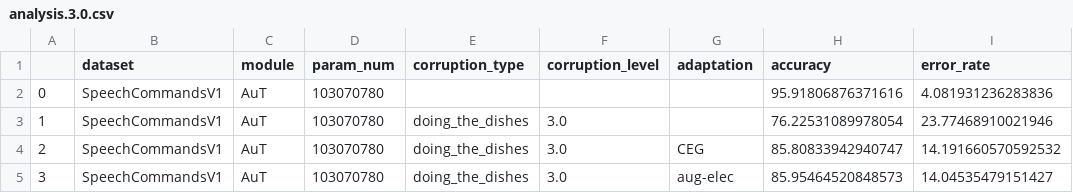
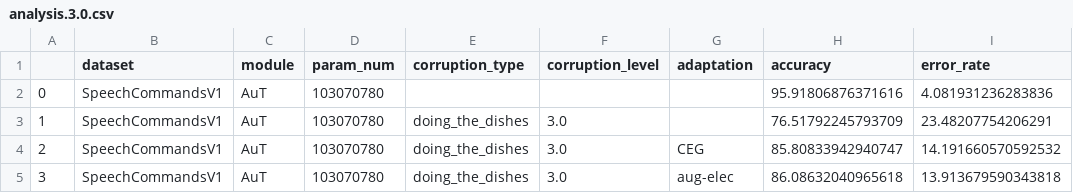
Before and after one commit to Andy-Shao/DHAuDS, a CSV file: result/SpeechCommandsV1/AuT/analysis/analysis.3.0.csv, drawn as a sheet.

```diff
--- a/result/SpeechCommandsV1/AuT/analysis/analysis.3.0.csv
+++ b/result/SpeechCommandsV1/AuT/analysis/analysis.3.0.csv
@@ -2,4 +2,4 @@
 0,SpeechCommandsV1,AuT,103070780,,,,95.91806876371616,4.081931236283836
-1,SpeechCommandsV1,AuT,103070780,doing_the_dishes,3.0,,76.22531089978054,23.77468910021946
+1,SpeechCommandsV1,AuT,103070780,doing_the_dishes,3.0,,76.51792245793709,23.48207754206291
 2,SpeechCommandsV1,AuT,103070780,doing_the_dishes,3.0,CEG,85.80833942940747,14.191660570592532
-3,SpeechCommandsV1,AuT,103070780,doing_the_dishes,3.0,aug-elec,85.95464520848573,14.04535479151427
+3,SpeechCommandsV1,AuT,103070780,doing_the_dishes,3.0,aug-elec,86.08632040965618,13.913679590343818
```
Also changed, not shown: 2 other files.
